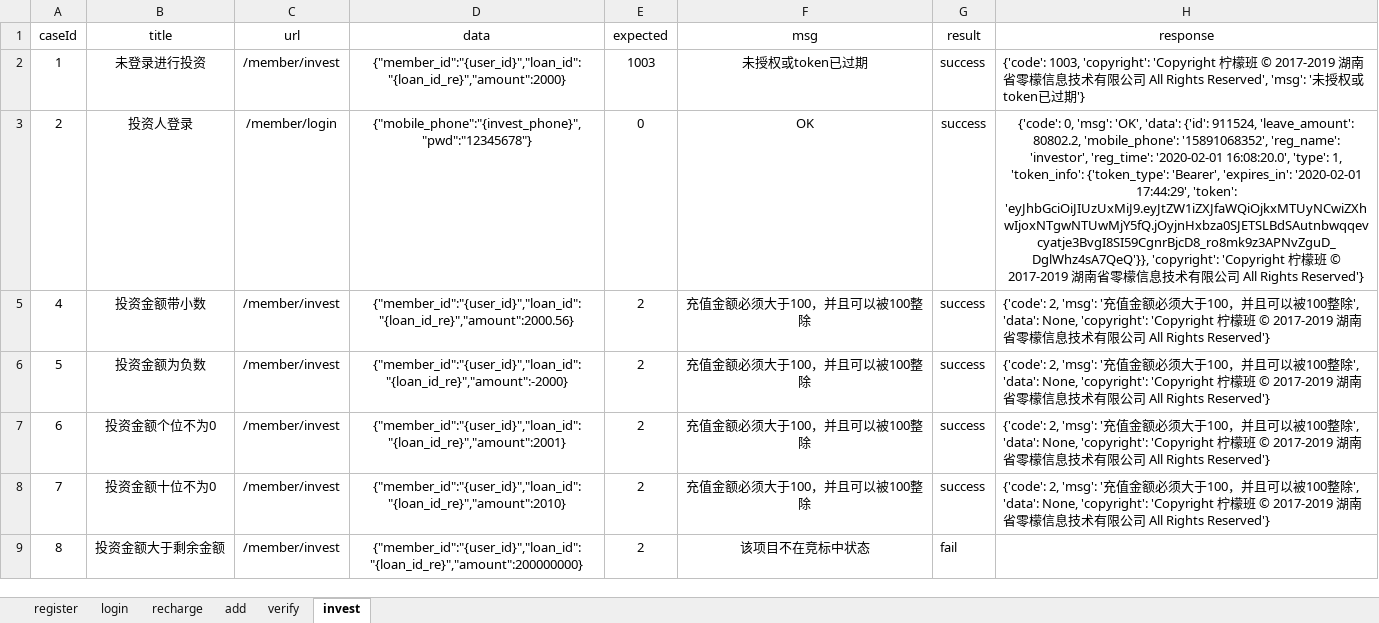
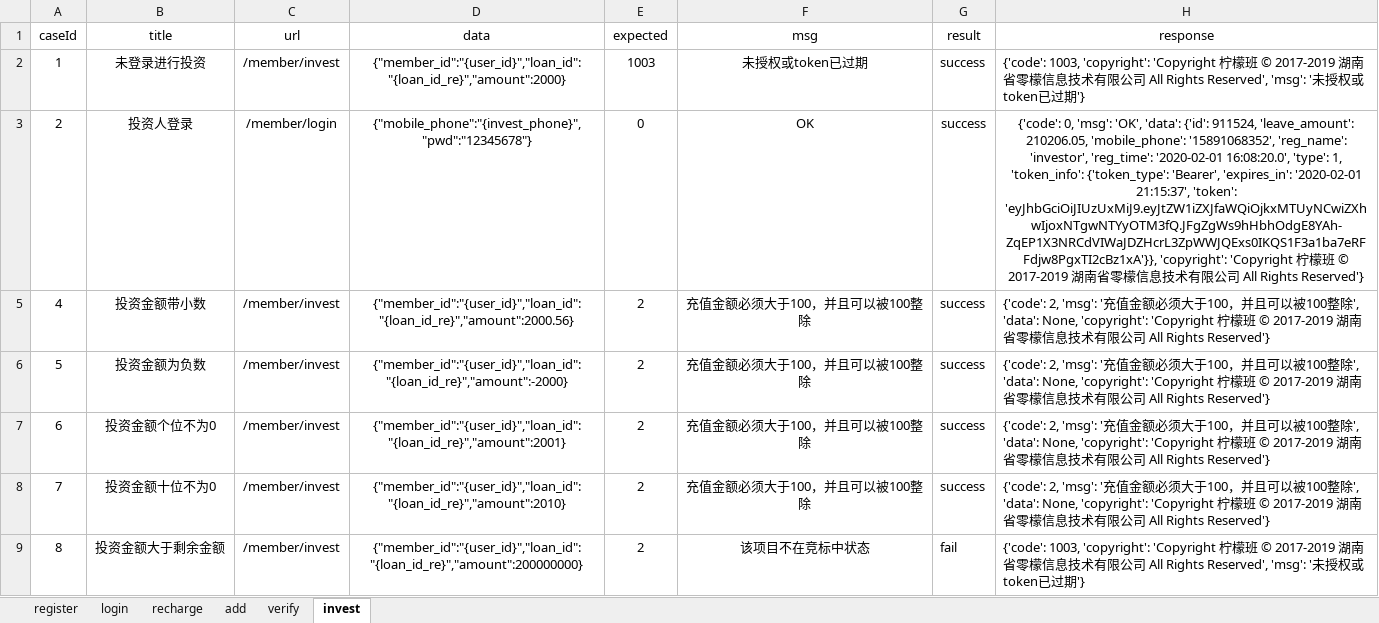
Before and after one commit to yhusr/myinterfacetwo, an Excel workbook: data/excelcases.xlsx, sheet invest, drawn as a sheet; values as stored, in another font and other column widths than the file's, no borders; the diff names each change by its address in the sheet, - before the commit and + after, or states it on an @@ line.

```diff
--- a/data/excelcases.xlsx (sheet invest)
+++ b/data/excelcases.xlsx (sheet invest)
-H3 (response): …911524, 'leave_amount': 80802.2, 'mobile_phone': '15891068352', 'reg_name': 'investor', 'reg_time': '2020-02-01 16:08:20.0', 'type': 1, 'token_info': {'token_type': 'Bearer', 'expires_in': '2020-02-01 17:44:29', 'token': 'eyJhbGciOiJIUzUxMiJ9.eyJtZW1iZXJfaWQiOjkxMTUyNCwiZXhwIjoxNTgwNTUwMjY5fQ.jOyjnHxbza0SJETSLBdSAutnbwqqevcyatje3BvgI8SI59CgnrBjcD8_ro8mk9z3APNvZguD_DglWhz4sA7QeQ'}}, 'copyright': 'Copyright…
+H3 (response): …911524, 'leave_amount': 210206.05, 'mobile_phone': '15891068352', 'reg_name': 'investor', 'reg_time': '2020-02-01 16:08:20.0', 'type': 1, 'token_info': {'token_type': 'Bearer', 'expires_in': '2020-02-01 21:15:37', 'token': 'eyJhbGciOiJIUzUxMiJ9.eyJtZW1iZXJfaWQiOjkxMTUyNCwiZXhwIjoxNTgwNTYyOTM3fQ.JFgZgWs9hHbhOdgE8YAh-ZqEP1X3NRCdVIWaJDZHcrL3ZpWWJQExs0IKQS1F3a1ba7eRFFdjw8PgxTI2cBz1xA'}}, 'copyright': 'Copyright…
-H9 (response): (empty)
+H9 (response): {'code': 1003, 'copyright': 'Copyright 柠檬班 © 2017-2019 湖南省零檬信息技术有限公司 All Rights Reserved', 'msg': '未授权或token已过期'}
```
Also changed, not shown: sheet recharge, sheet add, sheet verify, sheet login, sheet register, hidden cells, 10 other files.
